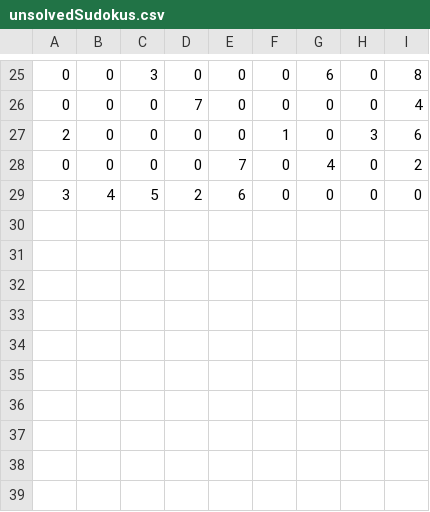
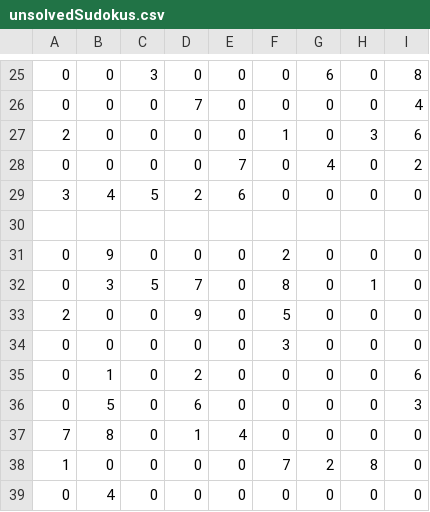
Before and after one commit to wiktor-zielinski/sudoku-console-app, a CSV file: sudoku-console-app/unsolvedSudokus.csv, drawn as a sheet; only a part is shown, gaps mark what is left out; the diff names each change by its address in the sheet, - before the commit and + after, or states it on an @@ line.

```diff
--- a/sudoku-console-app/unsolvedSudokus.csv
+++ b/sudoku-console-app/unsolvedSudokus.csv
+row 30: (empty)
+row 31: 0 | 9 | 0 | 0 | 0 | 2 | 0 | 0 | 0
+row 32: 0 | 3 | 5 | 7 | 0 | 8 | 0 | 1 | 0
+row 33: 2 | 0 | 0 | 9 | 0 | 5 | 0 | 0 | 0
+row 34: 0 | 0 | 0 | 0 | 0 | 3 | 0 | 0 | 0
+row 35: 0 | 1 | 0 | 2 | 0 | 0 | 0 | 0 | 6
+row 36: 0 | 5 | 0 | 6 | 0 | 0 | 0 | 0 | 3
+row 37: 7 | 8 | 0 | 1 | 4 | 0 | 0 | 0 | 0
+row 38: 1 | 0 | 0 | 0 | 0 | 7 | 2 | 8 | 0
+row 39: 0 | 4 | 0 | 0 | 0 | 0 | 0 | 0 | 0
```
Also changed, not shown: 2 other files.
